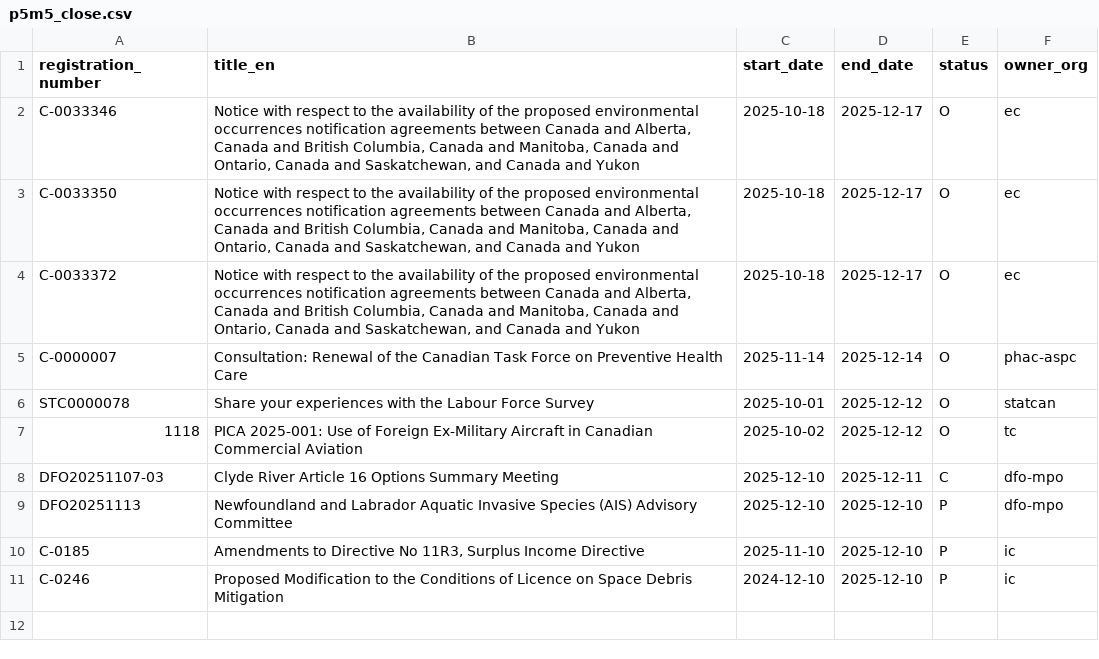
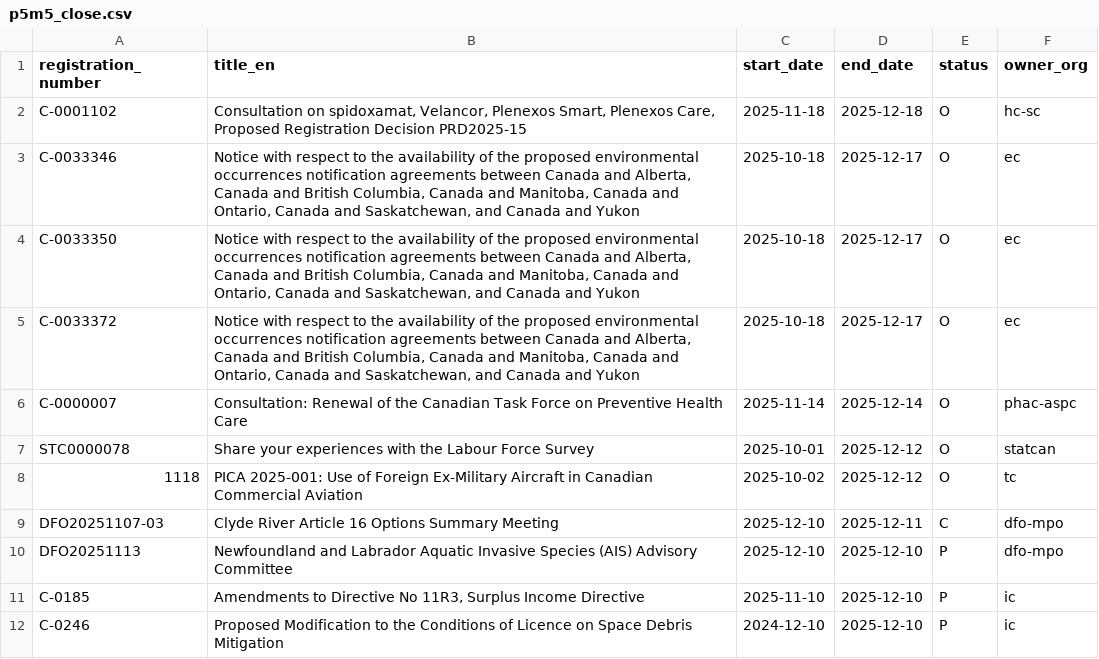
Before and after one commit to PatLittle/Consultations-Tracker, a CSV file: p5m5_close.csv, drawn as a sheet; the diff names each change by its address in the sheet, - before the commit and + after, or states it on an @@ line.

```diff
--- a/p5m5_close.csv
+++ b/p5m5_close.csv
+row 2: C-0001102 | Consultation on spidoxamat, Velancor, Plenexos Smart, Plenexos Care, Proposed Registration Decision PRD2025-15 | 2025-11-18 | 2025-12-18 | O | hc-sc
```
Also changed, not shown: late_close.csv, late_start.csv, 4 other files.
